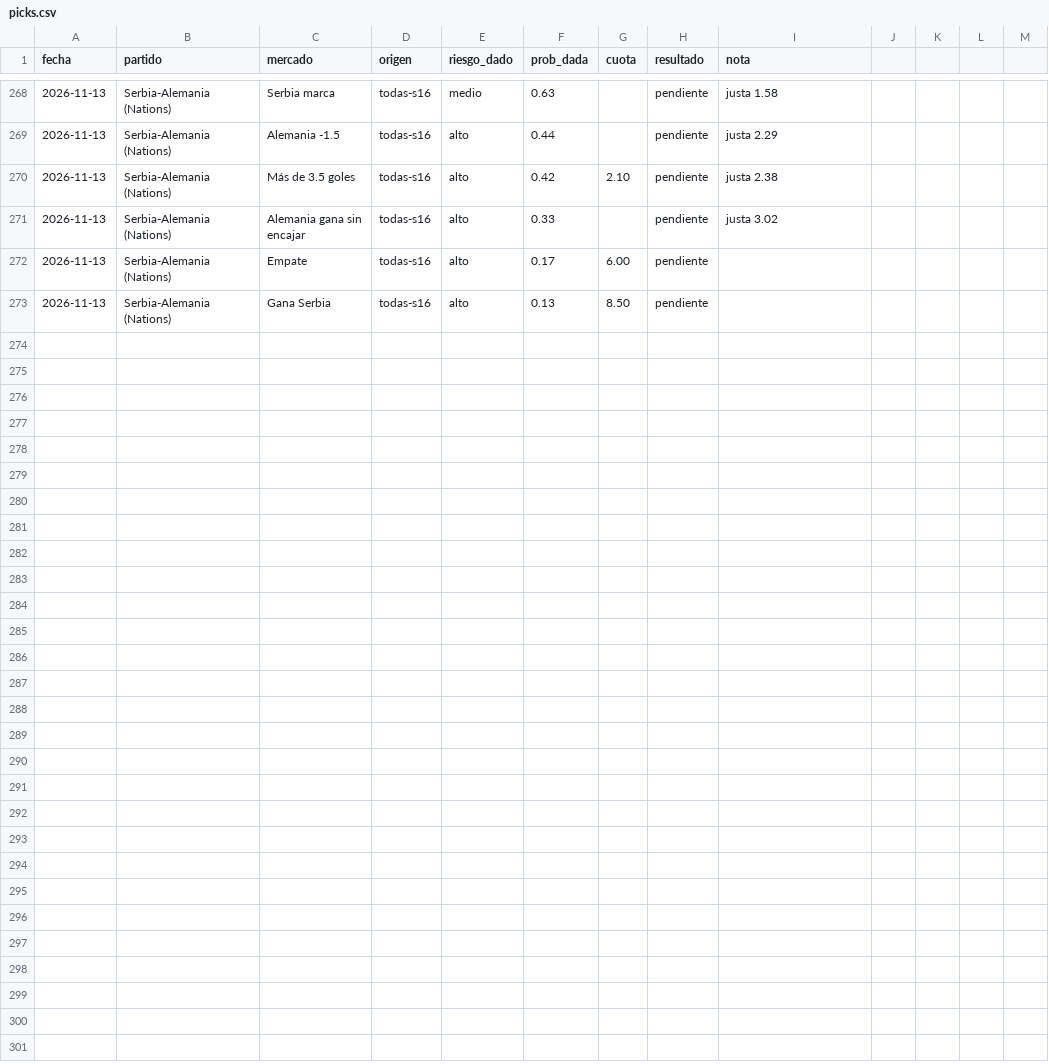
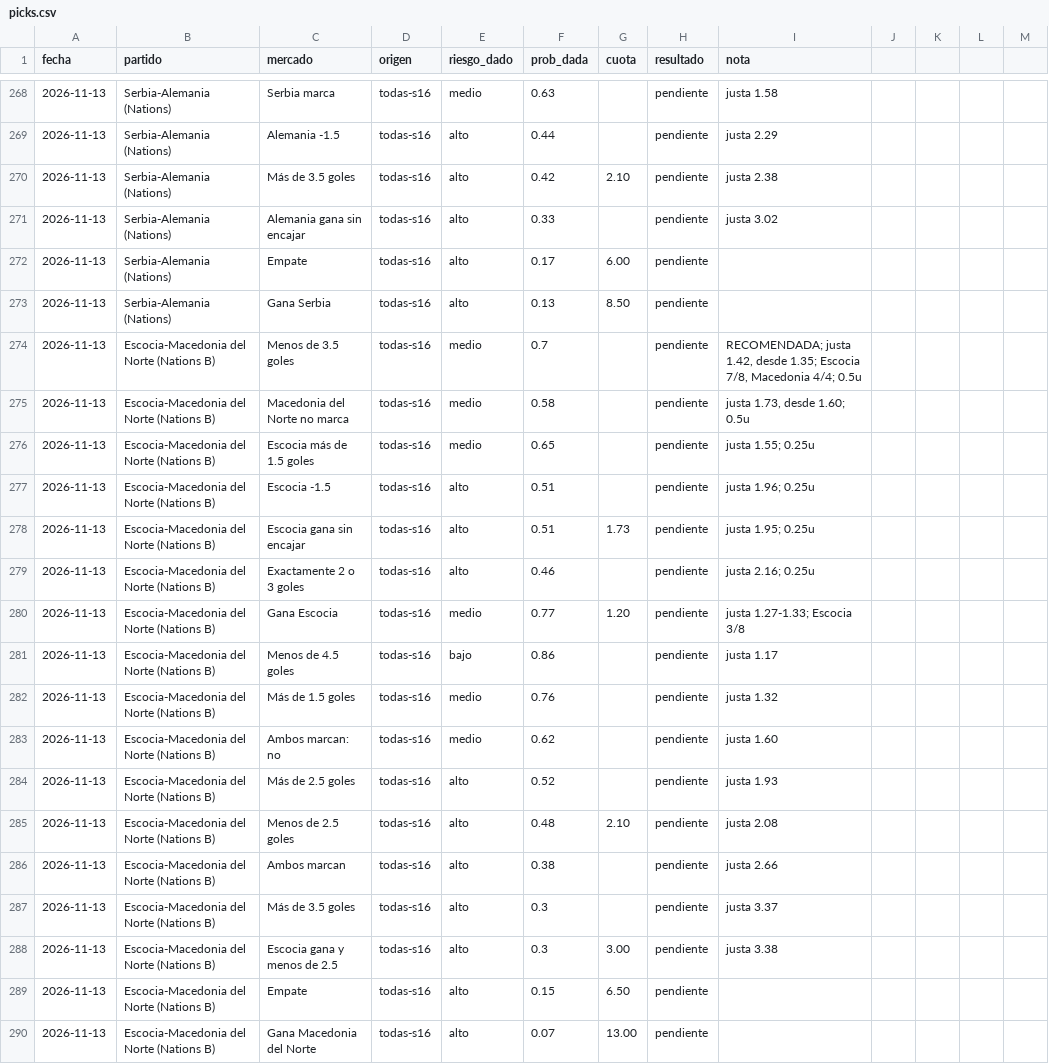
Before and after one commit to flooresk11-debug/Predicciones, a CSV file: registro/picks.csv, drawn as a sheet; only a part is shown, gaps mark what is left out; the diff names each change by its address in the sheet, - before the commit and + after, or states it on an @@ line.

```diff
--- a/registro/picks.csv
+++ b/registro/picks.csv
+row 274: 2026-11-13 | Escocia-Macedonia del Norte (Nations B) | Menos de 3.5 goles | todas-s16 | medio | 0.7 |  | pendiente | RECOMENDADA; justa 1.42, desde 1.35; Escocia 7/8, Macedonia 4/4; 0.5u
+row 275: 2026-11-13 | Escocia-Macedonia del Norte (Nations B) | Macedonia del Norte no marca | todas-s16 | medio | 0.58 |  | pendiente | justa 1.73, desde 1.60; 0.5u
+row 276: 2026-11-13 | Escocia-Macedonia del Norte (Nations B) | Escocia más de 1.5 goles | todas-s16 | medio | 0.65 |  | pendiente | justa 1.55; 0.25u
+row 277: 2026-11-13 | Escocia-Macedonia del Norte (Nations B) | Escocia -1.5 | todas-s16 | alto | 0.51 |  | pendiente | justa 1.96; 0.25u
+row 278: 2026-11-13 | Escocia-Macedonia del Norte (Nations B) | Escocia gana sin encajar | todas-s16 | alto | 0.51 | 1.73 | pendiente | justa 1.95; 0.25u
+row 279: 2026-11-13 | Escocia-Macedonia del Norte (Nations B) | Exactamente 2 o 3 goles | todas-s16 | alto | 0.46 |  | pendiente | justa 2.16; 0.25u
+row 280: 2026-11-13 | Escocia-Macedonia del Norte (Nations B) | Gana Escocia | todas-s16 | medio | 0.77 | 1.20 | pendiente | justa 1.27-1.33; Escocia 3/8
+row 281: 2026-11-13 | Escocia-Macedonia del Norte (Nations B) | Menos de 4.5 goles | todas-s16 | bajo | 0.86 |  | pendiente | justa 1.17
+row 282: 2026-11-13 | Escocia-Macedonia del Norte (Nations B) | Más de 1.5 goles | todas-s16 | medio | 0.76 |  | pendiente | justa 1.32
+row 283: 2026-11-13 | Escocia-Macedonia del Norte (Nations B) | Ambos marcan: no | todas-s16 | medio | 0.62 |  | pendiente | justa 1.60
+row 284: 2026-11-13 | Escocia-Macedonia del Norte (Nations B) | Más de 2.5 goles | todas-s16 | alto | 0.52 |  | pendiente | justa 1.93
+row 285: 2026-11-13 | Escocia-Macedonia del Norte (Nations B) | Menos de 2.5 goles | todas-s16 | alto | 0.48 | 2.10 | pendiente | justa 2.08
+row 286: 2026-11-13 | Escocia-Macedonia del Norte (Nations B) | Ambos marcan | todas-s16 | alto | 0.38 |  | pendiente | justa 2.66
+row 287: 2026-11-13 | Escocia-Macedonia del Norte (Nations B) | Más de 3.5 goles | todas-s16 | alto | 0.3 |  | pendiente | justa 3.37
+row 288: 2026-11-13 | Escocia-Macedonia del Norte (Nations B) | Escocia gana y menos de 2.5 | todas-s16 | alto | 0.3 | 3.00 | pendiente | justa 3.38
+row 289: 2026-11-13 | Escocia-Macedonia del Norte (Nations B) | Empate | todas-s16 | alto | 0.15 | 6.50 | pendiente
+row 290: 2026-11-13 | Escocia-Macedonia del Norte (Nations B) | Gana Macedonia del Norte | todas-s16 | alto | 0.07 | 13.00 | pendiente
```
Also changed, not shown: 1 other file.
